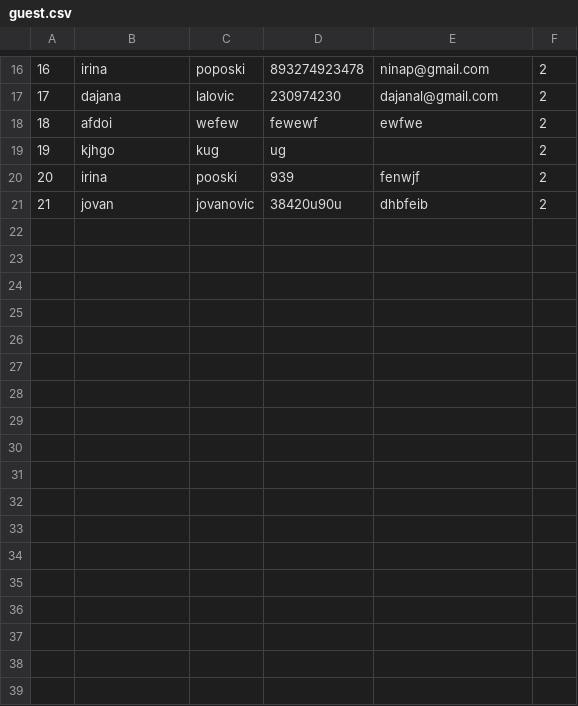
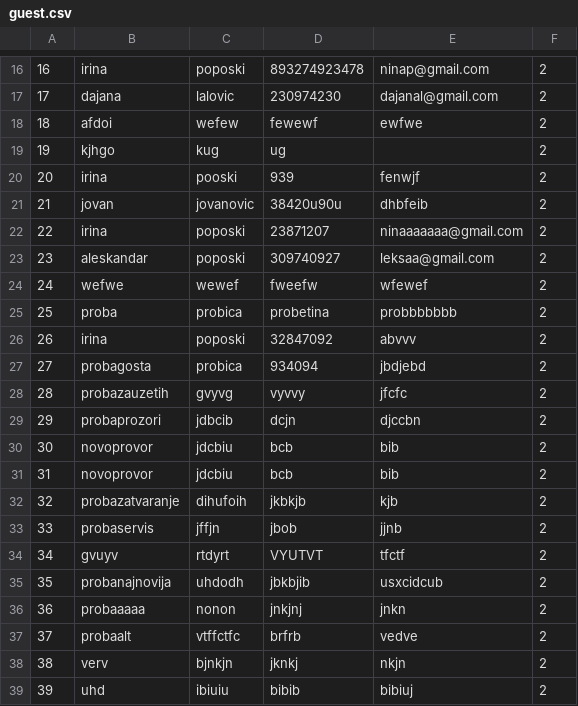
Before and after one commit to ninapoposki/booking-app, a CSV file: Resources/Data/guest.csv, drawn as a sheet; only a part is shown, gaps mark what is left out; the diff names each change by its address in the sheet, - before the commit and + after, or states it on an @@ line.

```diff
--- a/Resources/Data/guest.csv
+++ b/Resources/Data/guest.csv
+row 22: 22 | irina | poposki | 23871207 | ninaaaaaaa@gmail.com | 2
+row 23: 23 | aleskandar | poposki | 309740927 | leksaa@gmail.com | 2
+row 24: 24 | wefwe | wewef | fweefw | wfewef | 2
+row 25: 25 | proba | probica | probetina | probbbbbbb | 2
+row 26: 26 | irina | poposki | 32847092 | abvvv | 2
+row 27: 27 | probagosta | probica | 934094 | jbdjebd | 2
+row 28: 28 | probazauzetih | gvyvg | vyvvy | jfcfc | 2
+row 29: 29 | probaprozori | jdbcib | dcjn | djccbn | 2
+row 30: 30 | novoprovor | jdcbiu | bcb | bib | 2
+row 31: 31 | novoprovor | jdcbiu | bcb | bib | 2
+row 32: 32 | probazatvaranje | dihufoih | jkbkjb | kjb | 2
+row 33: 33 | probaservis | jffjn | jbob | jjnb | 2
+row 34: 34 | gvuyv | rtdyrt | VYUTVT | tfctf | 2
+row 35: 35 | probanajnovija | uhdodh | jbkbjib | usxcidcub | 2
+row 36: 36 | probaaaaa | nonon | jnkjnj | jnkn | 2
+row 37: 37 | probaalt | vtffctfc | brfrb | vedve | 2
+row 38: 38 | verv | bjnkjn | jknkj | nkjn | 2
+row 39: 39 | uhd | ibiuiu | bibib | bibiuj | 2
```
Also changed, not shown: Resources/Data/accommodationreservation.csv, Resources/Data/images.csv, 14 other files.
